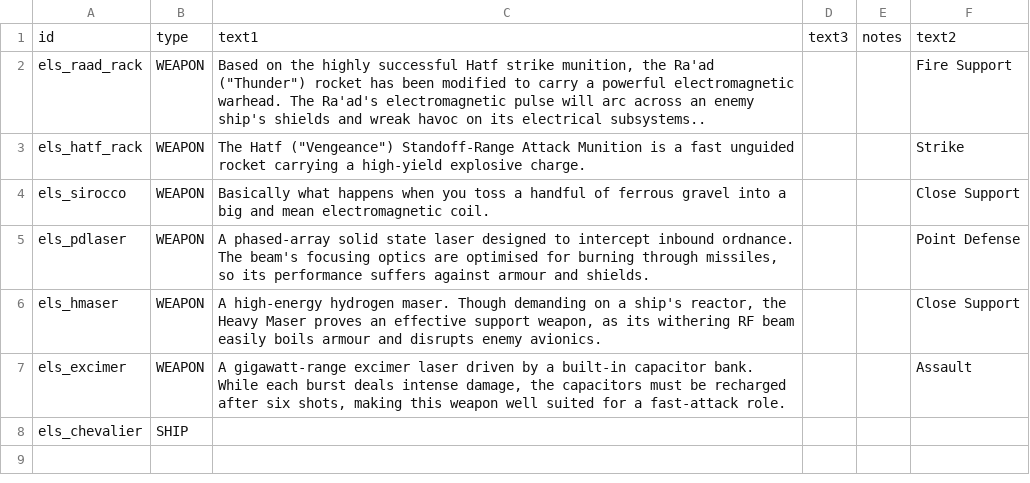
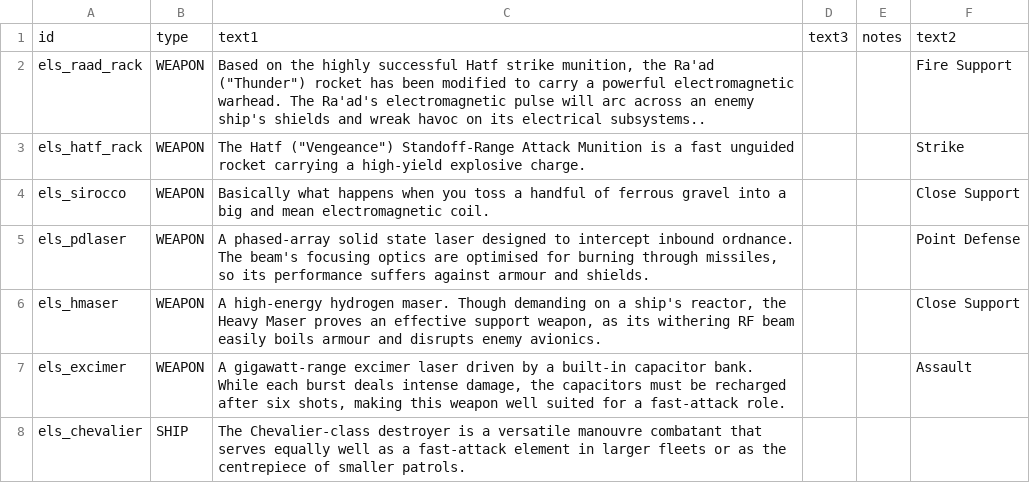
Before and after one commit to hawkw/els, a CSV file: data/strings/descriptions.csv, drawn as a sheet.

Commit message:
Add description to Chevalier-class

```diff
--- a/data/strings/descriptions.csv
+++ b/data/strings/descriptions.csv
@@ -7,2 +7,2 @@ els_hmaser,WEAPON,"A high-energy hydrogen maser. Though demanding on a ship's re
 els_excimer,WEAPON,"A gigawatt-range excimer laser driven by a built-in capacitor bank. While each burst deals intense damage, the capacitors must be recharged after six shots, making this weapon well suited for a fast-attack role.",,,Assault
-els_chevalier,SHIP,,,,
+els_chevalier,SHIP,The Chevalier-class destroyer is a versatile manouvre combatant that serves equally well as a fast-attack element in larger fleets or as the centrepiece of smaller patrols.,,,
```
